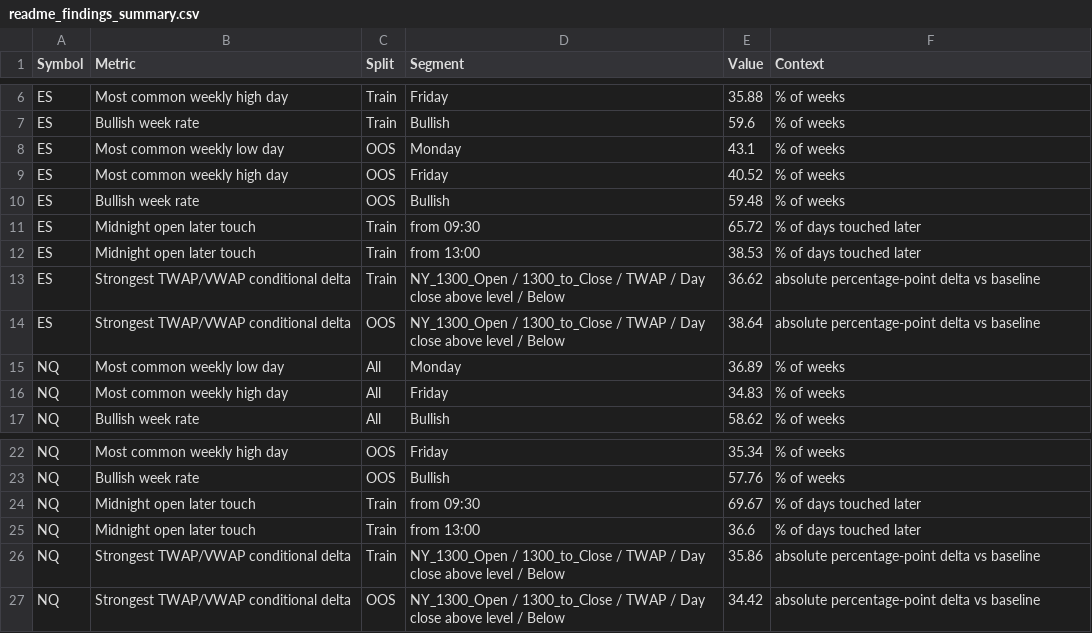
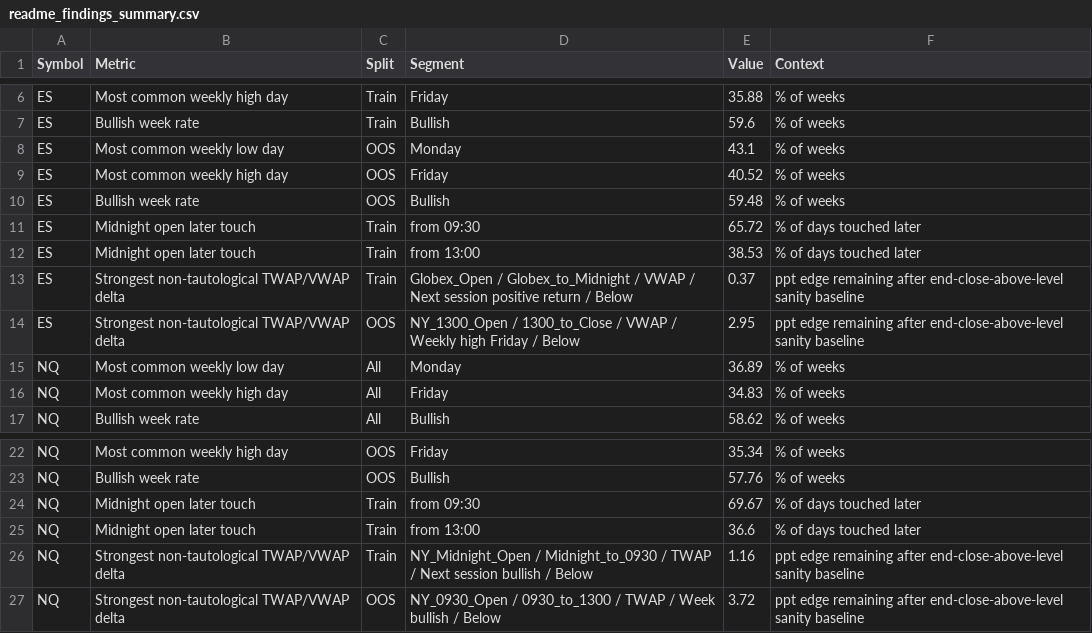
Before and after one commit to thomas-quant/po3-research, a CSV file: output/examples/readme_findings_summary.csv, drawn as a sheet; only a part is shown, gaps mark what is left out.

Commit message:
docs: demote tautological twap vwap findings

```diff
--- a/output/examples/readme_findings_summary.csv
+++ b/output/examples/readme_findings_summary.csv
@@ -12,4 +12,4 @@ ES,Midnight open later touch,Train,from 09:30,65.72,% of days touched later
 ES,Midnight open later touch,Train,from 13:00,38.53,% of days touched later
-ES,Strongest TWAP/VWAP conditional delta,Train,NY_1300_Open / 1300_to_Close / TWAP / Day close above level / Below,36.62,absolute percentage-point delta vs baseline
-ES,Strongest TWAP/VWAP conditional delta,OOS,NY_1300_Open / 1300_to_Close / TWAP / Day close above level / Below,38.64,absolute percentage-point delta vs baseline
+ES,Strongest non-tautological TWAP/VWAP delta,Train,Globex_Open / Globex_to_Midnight / VWAP / Next session positive return / Below,0.37,ppt edge remaining after end-close-above-level sanity baseline
+ES,Strongest non-tautological TWAP/VWAP delta,OOS,NY_1300_Open / 1300_to_Close / VWAP / Weekly high Friday / Below,2.95,ppt edge remaining after end-close-above-level sanity baseline
 NQ,Most common weekly low day,All,Monday,36.89,% of weeks
@@ -25,3 +25,3 @@ NQ,Midnight open later touch,Train,from 09:30,69.67,% of days touched later
 NQ,Midnight open later touch,Train,from 13:00,36.6,% of days touched later
-NQ,Strongest TWAP/VWAP conditional delta,Train,NY_1300_Open / 1300_to_Close / TWAP / Day close above level / Below,35.86,absolute percentage-point delta vs baseline
-NQ,Strongest TWAP/VWAP conditional delta,OOS,NY_1300_Open / 1300_to_Close / TWAP / Day close above level / Below,34.42,absolute percentage-point delta vs baseline
+NQ,Strongest non-tautological TWAP/VWAP delta,Train,NY_Midnight_Open / Midnight_to_0930 / TWAP / Next session bullish / Below,1.16,ppt edge remaining after end-close-above-level sanity baseline
+NQ,Strongest non-tautological TWAP/VWAP delta,OOS,NY_0930_Open / 0930_to_1300 / TWAP / Week bullish / Below,3.72,ppt edge remaining after end-close-above-level sanity baseline
```
Also changed, not shown: 5 other files.
